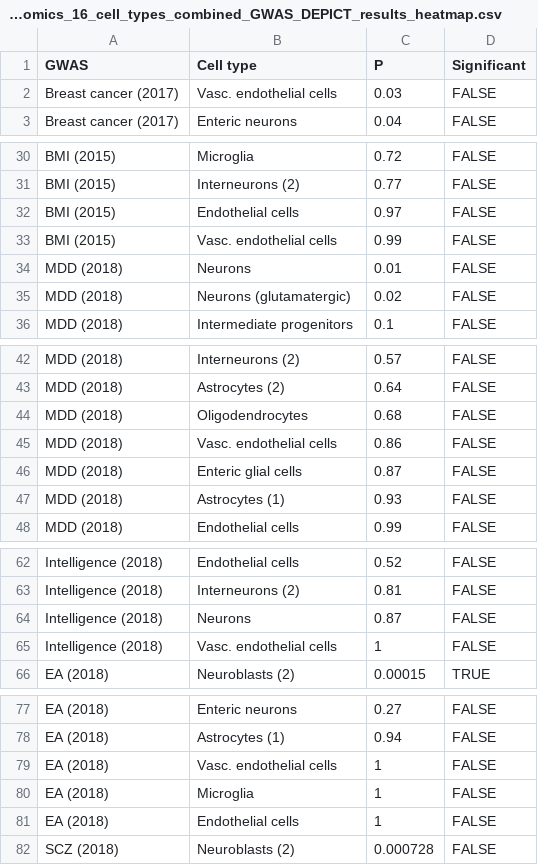
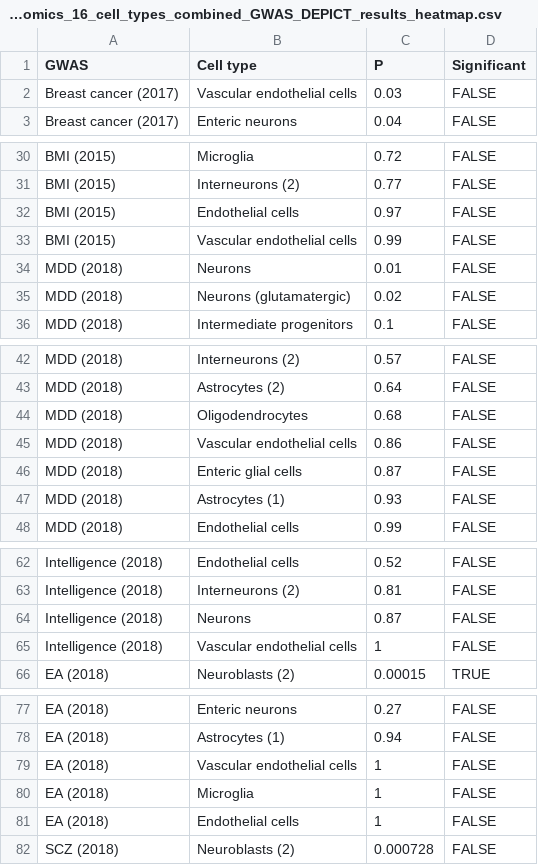
Before and after one commit to krademaker/umcu_internship, a CSV file: Single-Cell/data/10x_Genomics_16_cell_types_combined_GWAS_DEPICT_results_heatmap.csv, drawn as a sheet; only a part is shown, gaps mark what is left out; the diff covers the shown part only.

Commit message:
corrected vasc. > vascular

```diff
--- a/Single-Cell/data/10x_Genomics_16_cell_types_combined_GWAS_DEPICT_results_heatmap.csv
+++ b/Single-Cell/data/10x_Genomics_16_cell_types_combined_GWAS_DEPICT_results_heatmap.csv
@@ -1,3 +1,3 @@
 GWAS,Cell type,P,Significant
-Breast cancer (2017),Vasc. endothelial cells,0.03,FALSE
+Breast cancer (2017),Vascular endothelial cells,0.03,FALSE
 Breast cancer (2017),Enteric neurons,0.04,FALSE
@@ -32,3 +32,3 @@ BMI (2015),Interneurons (2),0.77,FALSE
 BMI (2015),Endothelial cells,0.97,FALSE
-BMI (2015),Vasc. endothelial cells,0.99,FALSE
+BMI (2015),Vascular endothelial cells,0.99,FALSE
 MDD (2018),Neurons,0.01,FALSE
@@ -44,3 +44,3 @@ MDD (2018),Astrocytes (2),0.64,FALSE
 MDD (2018),Oligodendrocytes,0.68,FALSE
-MDD (2018),Vasc. endothelial cells,0.86,FALSE
+MDD (2018),Vascular endothelial cells,0.86,FALSE
 MDD (2018),Enteric glial cells,0.87,FALSE
@@ -64,3 +64,3 @@ Intelligence (2018),Interneurons (2),0.81,FALSE
 Intelligence (2018),Neurons,0.87,FALSE
-Intelligence (2018),Vasc. endothelial cells,1,FALSE
+Intelligence (2018),Vascular endothelial cells,1,FALSE
 EA (2018),Neuroblasts (2),0.00015,TRUE
@@ -78,3 +78,3 @@ EA (2018),Enteric neurons,0.27,FALSE
 EA (2018),Astrocytes (1),0.94,FALSE
-EA (2018),Vasc. endothelial cells,1,FALSE
+EA (2018),Vascular endothelial cells,1,FALSE
 EA (2018),Microglia,1,FALSE
```
Also changed, not shown: 1 edited cell elsewhere in this file.
